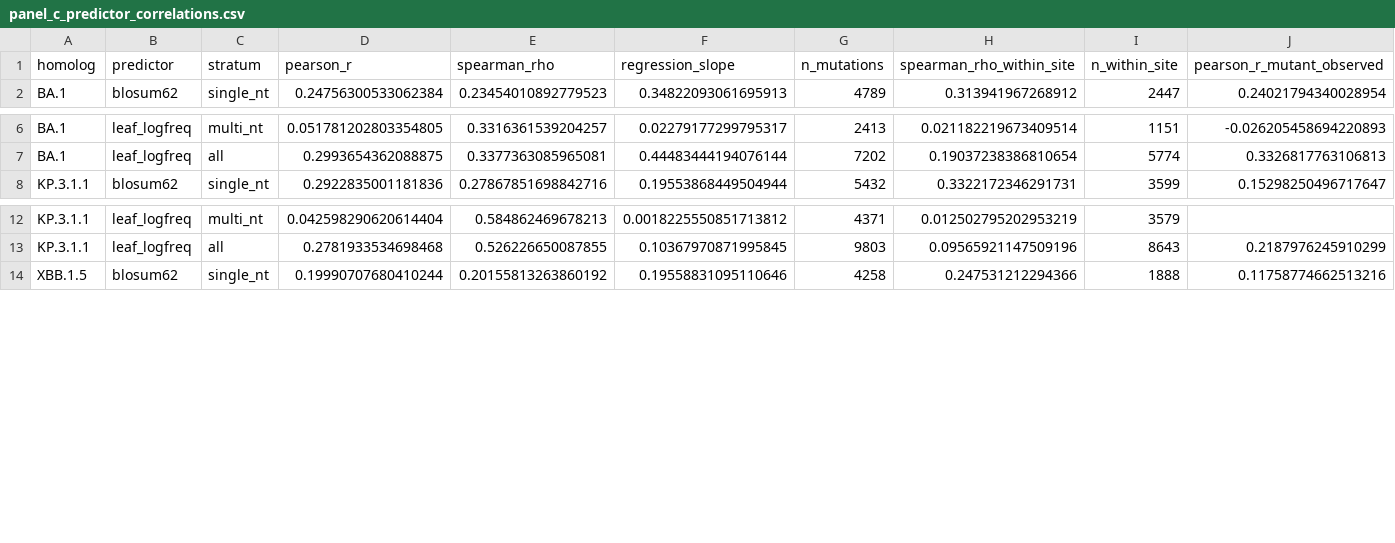
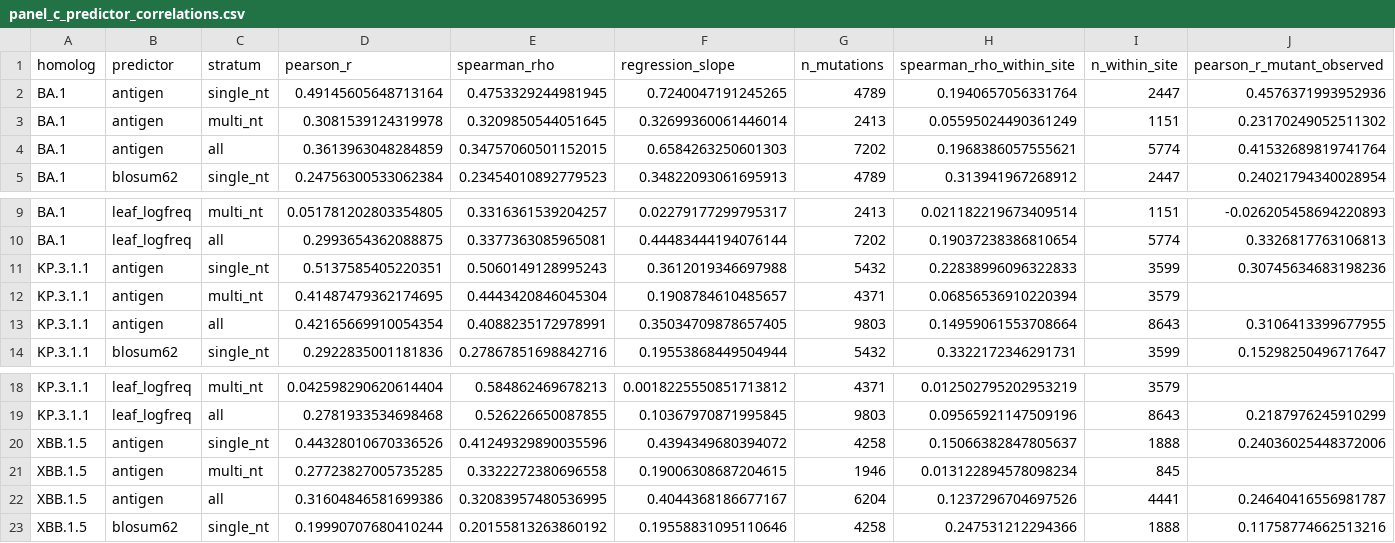
Before and after one commit to matsengrp/viral-dasm, a CSV file: results/panels/dms/panel_c_predictor_correlations.csv, drawn as a sheet; only a part is shown, gaps mark what is left out; rows hold the shown columns only; the diff names each change by its address in the sheet, - before the commit and + after, or states it on an @@ line.

```diff
--- a/results/panels/dms/panel_c_predictor_correlations.csv
+++ b/results/panels/dms/panel_c_predictor_correlations.csv
+row 2: BA.1 | antigen | single_nt | 0.49145605648713164 | 0.4753329244981945 | 0.7240047191245265 | 4789 | 0.1940657056331764 | 2447 | 0.4576371993952936
+row 3: BA.1 | antigen | multi_nt | 0.3081539124319978 | 0.3209850544051645 | 0.32699360061446014 | 2413 | 0.05595024490361249 | 1151 | 0.23170249052511302
+row 4: BA.1 | antigen | all | 0.3613963048284859 | 0.34757060501152015 | 0.6584263250601303 | 7202 | 0.1968386057555621 | 5774 | 0.41532689819741764
+row 11: KP.3.1.1 | antigen | single_nt | 0.5137585405220351 | 0.5060149128995243 | 0.3612019346697988 | 5432 | 0.22838996096322833 | 3599 | 0.30745634683198236
+row 12: KP.3.1.1 | antigen | multi_nt | 0.41487479362174695 | 0.4443420846045304 | 0.1908784610485657 | 4371 | 0.06856536910220394 | 3579
+row 13: KP.3.1.1 | antigen | all | 0.42165669910054354 | 0.4088235172978991 | 0.35034709878657405 | 9803 | 0.14959061553708664 | 8643 | 0.3106413399677955
+row 20: XBB.1.5 | antigen | single_nt | 0.44328010670336526 | 0.41249329890035596 | 0.4394349680394072 | 4258 | 0.15066382847805637 | 1888 | 0.24036025448372006
+row 21: XBB.1.5 | antigen | multi_nt | 0.27723827005735285 | 0.3322272380696558 | 0.19006308687204615 | 1946 | 0.013122894578098234 | 845
+row 22: XBB.1.5 | antigen | all | 0.31604846581699386 | 0.32083957480536995 | 0.4044368186677167 | 6204 | 0.1237296704697526 | 4441 | 0.24640416556981787
```
Also changed, not shown: 14 other files.
